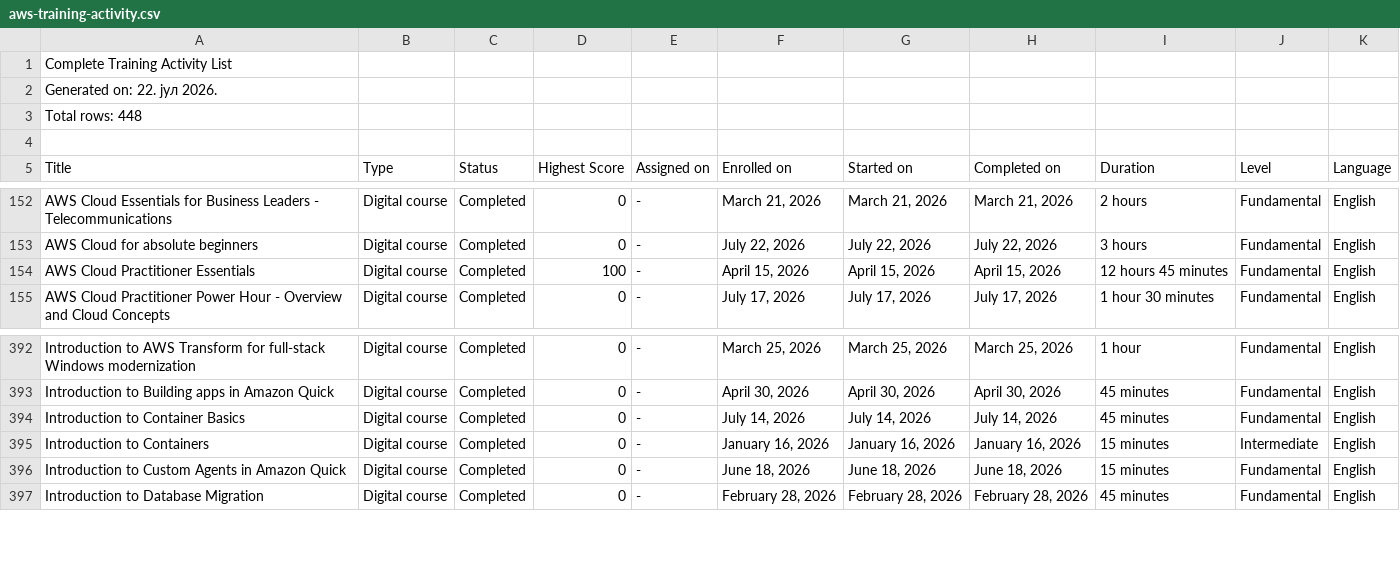
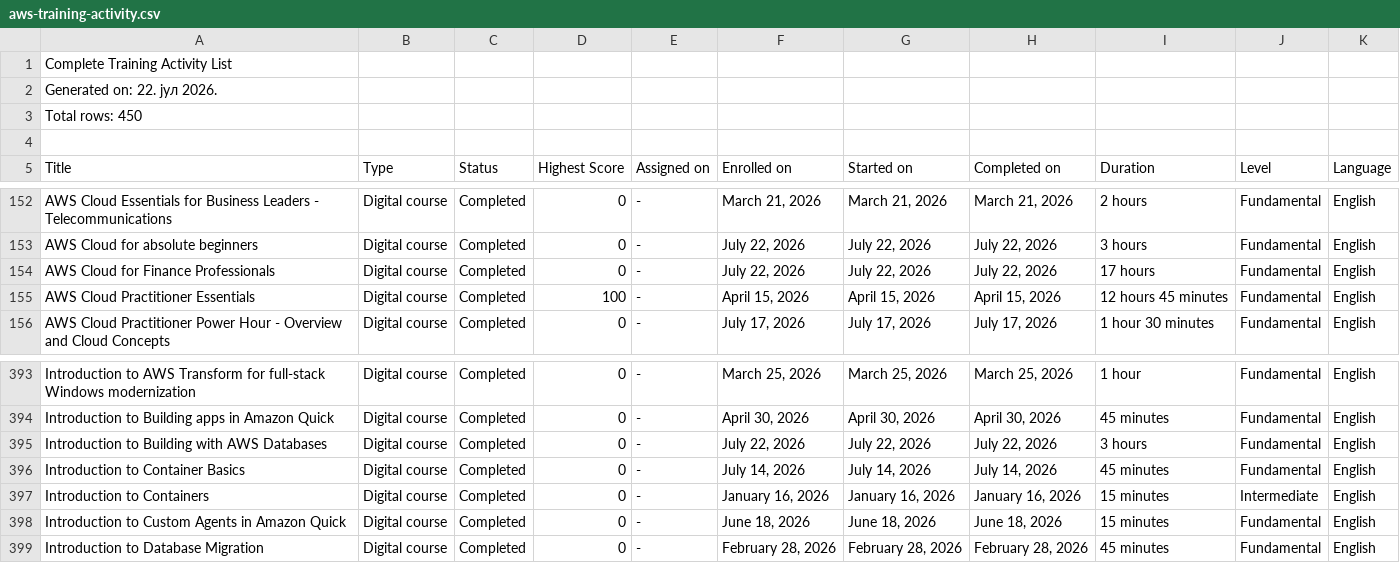
Before and after one commit to VojislavMiloradovic/my-credentials, a CSV file: data/aws-training-activity.csv, drawn as a sheet; only a part is shown, gaps mark what is left out.

Commit message:
Add files via upload

```diff
--- a/data/aws-training-activity.csv
+++ b/data/aws-training-activity.csv
@@ -2,3 +2,3 @@
 Generated on: 22. јул 2026.
-Total rows: 448
+Total rows: 450
 
@@ -153,2 +153,3 @@ AWS Cloud Essentials for Business Leaders - Telecommunications,Digital course,Co
 AWS Cloud for absolute beginners,Digital course,Completed,0,-,"July 22, 2026","July 22, 2026","July 22, 2026",3 hours,Fundamental,English
+AWS Cloud for Finance Professionals,Digital course,Completed,0,-,"July 22, 2026","July 22, 2026","July 22, 2026",17 hours,Fundamental,English
 AWS Cloud Practitioner Essentials,Digital course,Completed,100,-,"April 15, 2026","April 15, 2026","April 15, 2026",12 hours 45 minutes,Fundamental,English
@@ -393,2 +394,3 @@ Introduction to AWS Transform for full-stack Windows modernization,Digital cours
 Introduction to Building apps in Amazon Quick,Digital course,Completed,0,-,"April 30, 2026","April 30, 2026","April 30, 2026",45 minutes,Fundamental,English
+Introduction to Building with AWS Databases,Digital course,Completed,0,-,"July 22, 2026","July 22, 2026","July 22, 2026",3 hours,Fundamental,English
 Introduction to Container Basics,Digital course,Completed,0,-,"July 14, 2026","July 14, 2026","July 14, 2026",45 minutes,Fundamental,English
```
